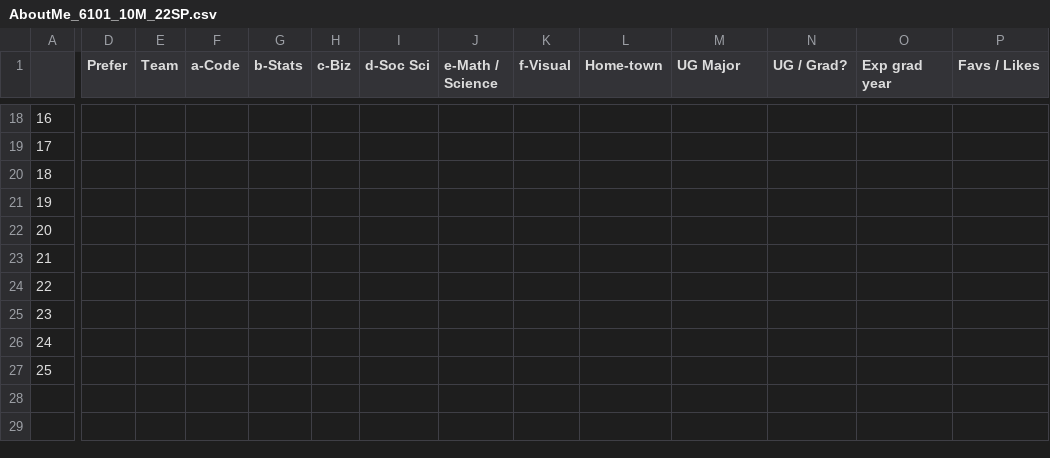
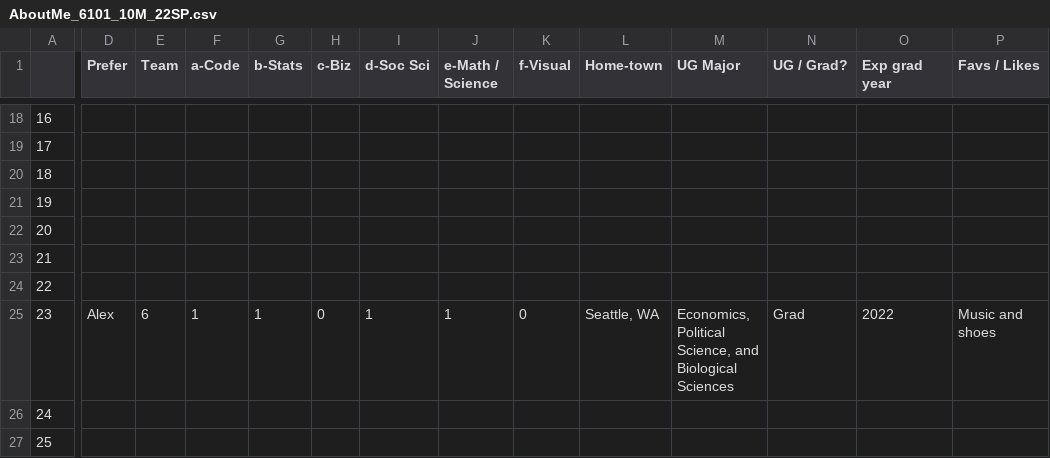
Before and after one commit to rajkumarcm/Data-Science, a CSV file: Mod1/Week01_Intro/AboutMe_6101_10M_22SP.csv, drawn as a sheet; only a part is shown, gaps mark what is left out; the diff covers the shown part only; the diff names each change by its address in the sheet, - before the commit and + after, or states it on an @@ line.

Commit message:
Update AboutMe_6101_10M_22SP.csv

```diff
--- a/Mod1/Week01_Intro/AboutMe_6101_10M_22SP.csv
+++ b/Mod1/Week01_Intro/AboutMe_6101_10M_22SP.csv
-D25 (Prefer): (empty)
+D25 (Prefer): Alex
-E25 (Team): (empty)
+E25 (Team): 6
-F25 (a-Code): (empty)
+F25 (a-Code): 1
-G25 (b-Stats): (empty)
+G25 (b-Stats): 1
-H25 (c-Biz): (empty)
+H25 (c-Biz): 0
-I25 (d-Soc Sci): (empty)
+I25 (d-Soc Sci): 1
-J25 (e-Math / Science): (empty)
+J25 (e-Math / Science): 1
-K25 (f-Visual): (empty)
+K25 (f-Visual): 0
-L25 (Home-town): (empty)
+L25 (Home-town): Seattle, WA
-M25 (UG Major): (empty)
+M25 (UG Major): Economics, Political Science, and Biological Sciences
-N25 (UG / Grad?): (empty)
+N25 (UG / Grad?): Grad
-O25 (Exp grad year): (empty)
+O25 (Exp grad year): 2022
-P25 (Favs / Likes): (empty)
+P25 (Favs / Likes): Music and shoes
```
Also changed, not shown: 1 edited cell elsewhere in this file.
